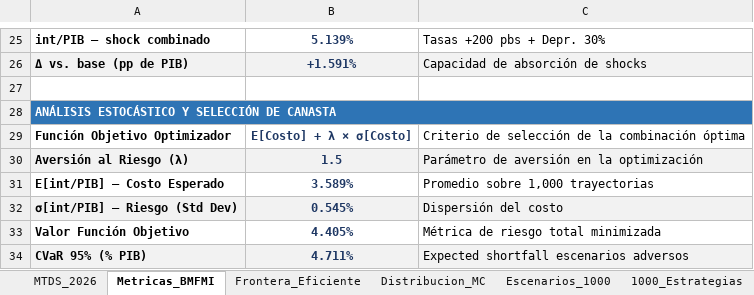
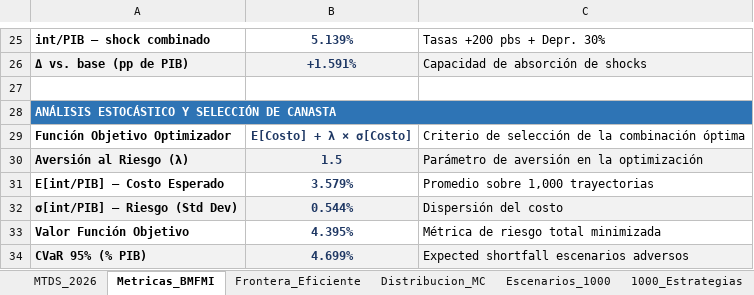
Before and after one commit to pguzman201510-maker/MTDS, an Excel workbook: MTDS_2026_Resultados.xlsx, sheet Metricas_BMFMI, drawn as a sheet; only a part is shown, gaps mark what is left out; values as stored, in another font and other column widths than the file's, no borders; the diff names each change by its address in the sheet, - before the commit and + after, or states it on an @@ line.

```diff
--- a/MTDS_2026_Resultados.xlsx (sheet Metricas_BMFMI)
+++ b/MTDS_2026_Resultados.xlsx (sheet Metricas_BMFMI)
-B31: 3.589%
+B31: 3.579%
-B32: 0.545%
+B32: 0.544%
-B33: 4.405%
+B33: 4.395%
-B34: 4.711%
+B34: 4.699%
```
Also changed, not shown: sheet Escenarios_1000, sheet Proyecciones_Variables, sheet 1000_Estrategias, sheet Distribucion_MC, sheet Frontera_Eficiente, sheet Alternativas_Int_Ext, 4 other files.
